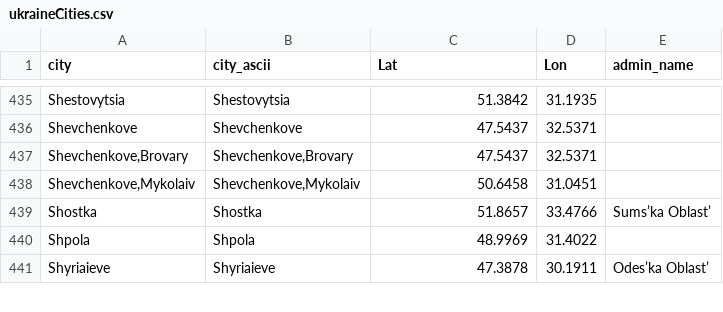
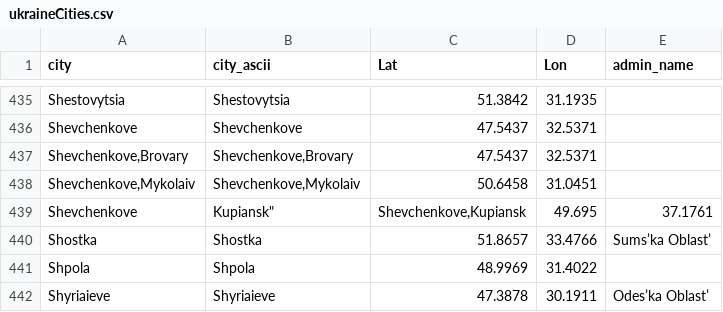
Before and after one commit to vi-enne/controlCitiesUkraine, a CSV file: ukraineCities.csv, drawn as a sheet; only a part is shown, gaps mark what is left out; the diff names each change by its address in the sheet, - before the commit and + after, or states it on an @@ line.

Commit message:
Update ukraineCities.csv

```diff
--- a/ukraineCities.csv
+++ b/ukraineCities.csv
+row 439: Shevchenkove | Kupiansk" | Shevchenkove,Kupiansk | 49.695 | 37.1761
```
